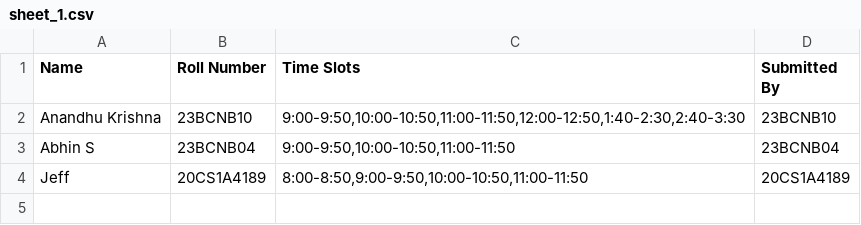
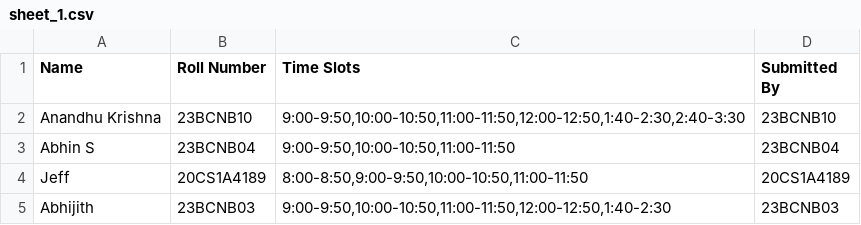
Before and after one commit to 4-krishna/ODM, a CSV file: sheet_1.csv, drawn as a sheet.

Commit message:
style(login.css): update background color for better contrast docs: add README.md with project details and usage instructions chore(sheet_1.csv): add new entry for Abhijith

```diff
--- a/sheet_1.csv
+++ b/sheet_1.csv
@@ -4 +4,2 @@ Abhin S,23BCNB04,"9:00-9:50,10:00-10:50,11:00-11:50",23BCNB04
 Jeff,20CS1A4189,"8:00-8:50,9:00-9:50,10:00-10:50,11:00-11:50",20CS1A4189
+Abhijith,23BCNB03,"9:00-9:50,10:00-10:50,11:00-11:50,12:00-12:50,1:40-2:30",23BCNB03
```
Also changed, not shown: 2 other files.
